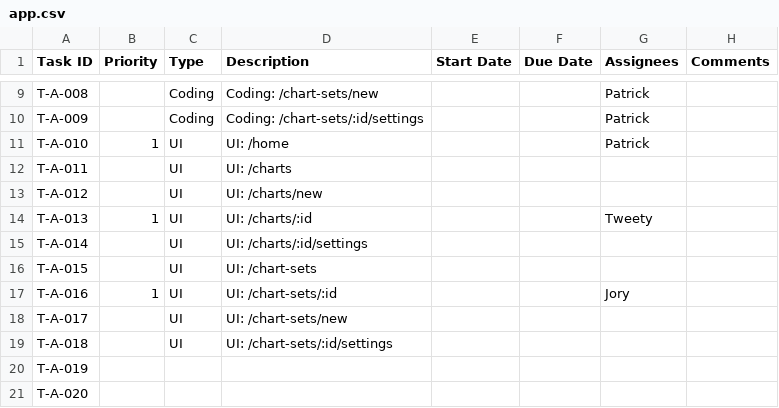
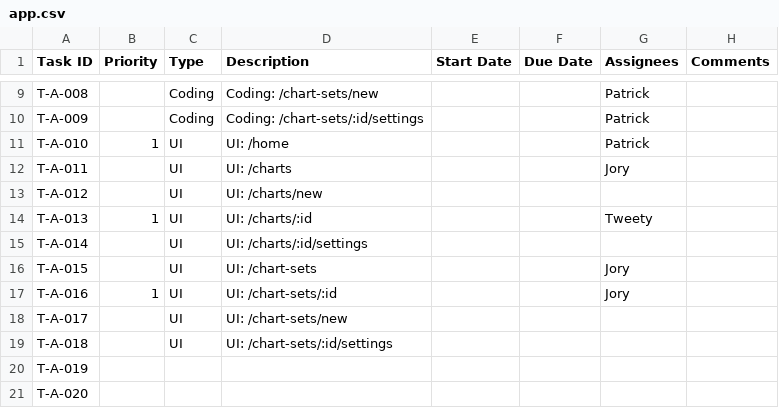
Before and after one commit to CVBDL/EagleEye-Docs, a CSV file: tasks/app.csv, drawn as a sheet; only a part is shown, gaps mark what is left out.

Commit message:
Update app.csv

```diff
--- a/tasks/app.csv
+++ b/tasks/app.csv
@@ -11,3 +11,3 @@ T-A-009,,Coding,Coding: /chart-sets/:id/settings,,,Patrick,
 T-A-010,1,UI,UI: /home,,,Patrick,
-T-A-011,,UI,UI: /charts,,,,
+T-A-011,,UI,UI: /charts,,,Jory,
 T-A-012,,UI,UI: /charts/new,,,,
@@ -15,3 +15,3 @@ T-A-013,1,UI,UI: /charts/:id,,,Tweety,
 T-A-014,,UI, UI: /charts/:id/settings,,,,
-T-A-015,,UI,UI: /chart-sets,,,,
+T-A-015,,UI,UI: /chart-sets,,,Jory,
 T-A-016,1,UI,UI: /chart-sets/:id,,,Jory,
```
